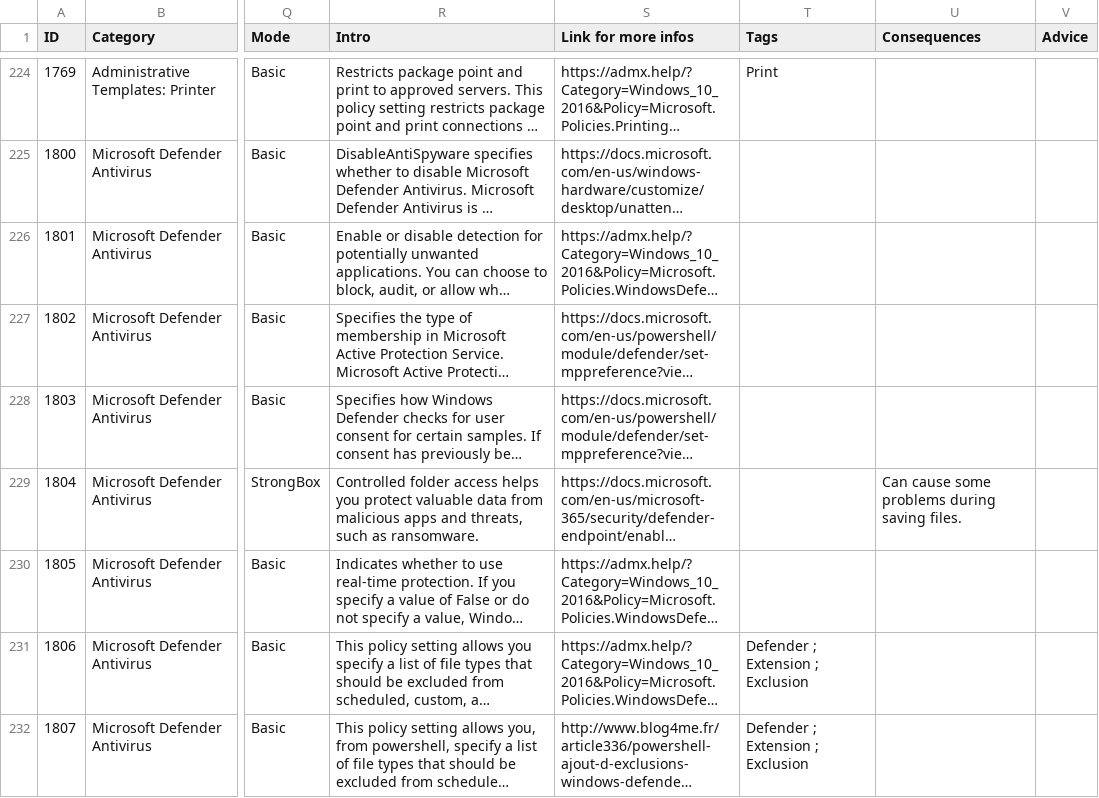
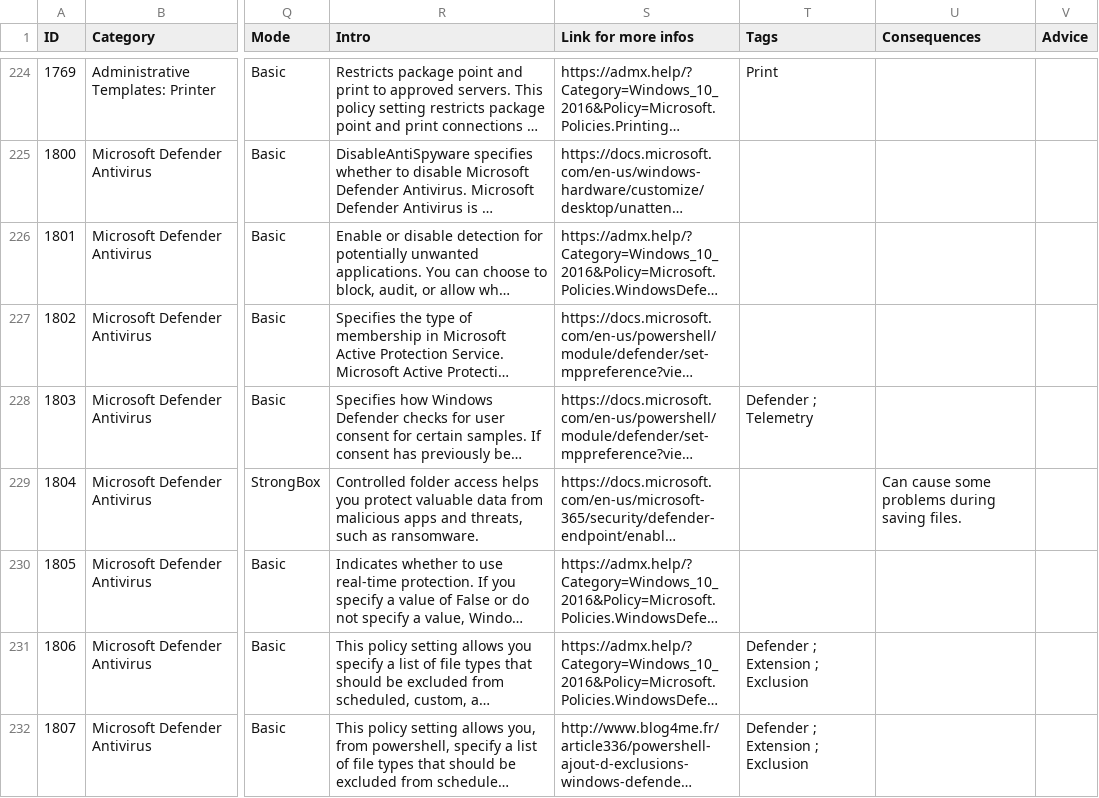
Before and after one commit to CRYPT-ON-IT/policies_hardening_interface, a CSV file: interface/windows/data/finding_list_machine_UIX.csv, drawn as a sheet; only a part is shown, gaps mark what is left out; long unchanged cells end in …; the diff names each change by its address in the sheet, - before the commit and + after, or states it on an @@ line.

Commit message:
Update 1803

```diff
--- a/interface/windows/data/finding_list_machine_UIX.csv
+++ b/interface/windows/data/finding_list_machine_UIX.csv
-T228 (Tags): (empty)
+T228 (Tags): Defender ; Telemetry
```
